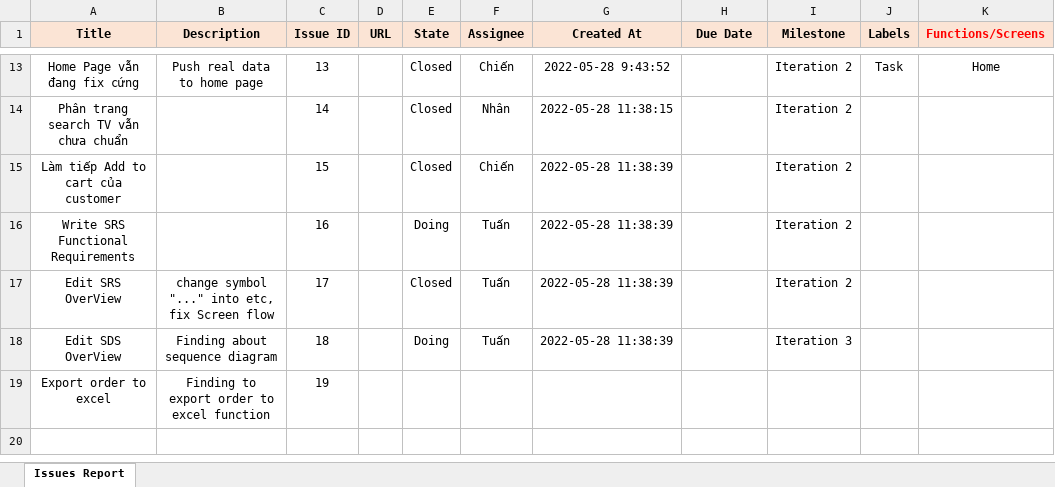
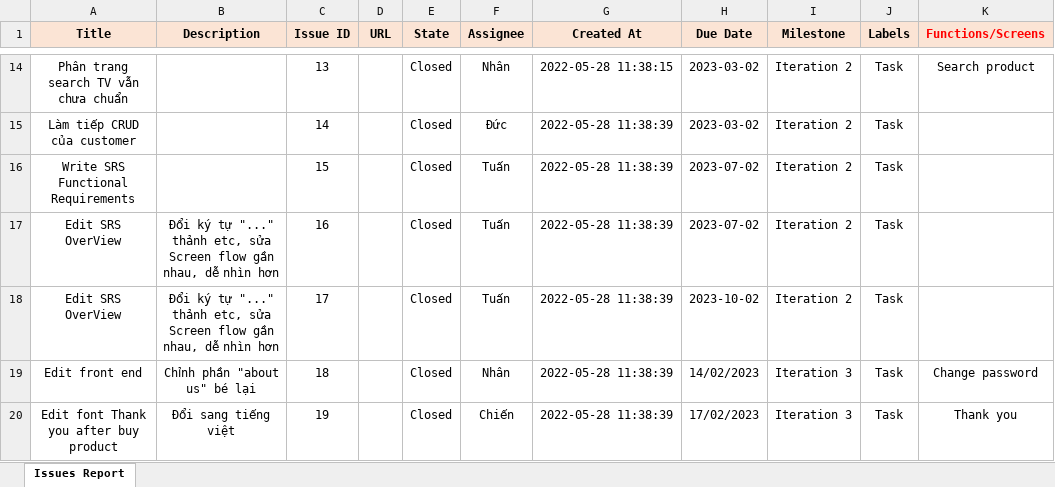
Before and after one commit to duc123456/SWPP, an Excel workbook: Issues Report_G1.xlsx, sheet Issues Report, drawn as a sheet; only a part is shown, gaps mark what is left out; values as stored, in another font and other column widths than the file's, no borders; addresses are those after the commit; the diff covers the shown part only; the diff names each change by its address in the sheet, - before the commit and + after, or states it on an @@ line.

```diff
--- a/Issues Report_G1.xlsx (sheet Issues Report)
+++ b/Issues Report_G1.xlsx (sheet Issues Report)
-A14 (Title): Home Page vẫn đang fix cứng
+A14 (Title): Phân trang search TV vẫn chưa chuẩn
-B14 (Description): Push real data to home page
+B14 (Description): (empty)
-F14 (Assignee): Chiến
+F14 (Assignee): Nhân
-G14 (Created At): 2022-05-28 9:43:52
+G14 (Created At): 2022-05-28 11:38:15
-H14:H15 (Due Date): (empty)
+H14:H15 (Due Date): 2023-03-02
-K14 (Functions/Screens): Home
+K14 (Functions/Screens): Search product
-A15 (Title): Phân trang search TV vẫn chưa chuẩn
+A15 (Title): Làm tiếp CRUD của customer
-F15 (Assignee): Nhân
+F15 (Assignee): Đức
-G15 (Created At): 2022-05-28 11:38:15
+G15 (Created At): 2022-05-28 11:38:39
-J15:J20 (Labels): (empty)
+J15:J20 (Labels): Task
-A16 (Title): Làm tiếp Add to cart của customer
+A16 (Title): Write SRS Functional Requirements
-F16 (Assignee): Chiến
+F16 (Assignee): Tuấn
-H16:H17 (Due Date): (empty)
+H16:H17 (Due Date): 2023-07-02
-A17 (Title): Write SRS Functional Requirements
+A17 (Title): Edit SRS OverView
-B17 (Description): (empty)
+B17 (Description): Đổi ký tự "..." thảnh etc, sửa Screen flow gần nhau, dễ nhìn hơn
-E17 (State): Doing
+E17 (State): Closed
-B18 (Description): change symbol "..." into etc, fix Screen flow
+B18 (Description): Đổi ký tự "..." thảnh etc, sửa Screen flow gần nhau, dễ nhìn hơn
-H18 (Due Date): (empty)
+H18 (Due Date): 2023-10-02
-A19 (Title): Edit SDS OverView
+A19 (Title): Edit front end
-B19 (Description): Finding about sequence diagram
+B19 (Description): Chỉnh phần "about us" bé lại
-E19 (State): Doing
+E19 (State): Closed
-F19 (Assignee): Tuấn
+F19 (Assignee): Nhân
-H19 (Due Date): (empty)
+H19 (Due Date): 14/02/2023
-K19 (Functions/Screens): (empty)
+K19 (Functions/Screens): Change password
-A20 (Title): Export order to excel
+A20 (Title): Edit font Thank you after buy product
-B20 (Description): Finding to export order to excel function
+B20 (Description): Đổi sang tiếng việt
-E20 (State): (empty)
+E20 (State): Closed
-F20 (Assignee): (empty)
+F20 (Assignee): Chiến
-G20 (Created At): (empty)
+G20 (Created At): 2022-05-28 11:38:39
-H20 (Due Date): (empty)
+H20 (Due Date): 17/02/2023
-I20 (Milestone): (empty)
+I20 (Milestone): Iteration 3
-K20 (Functions/Screens): (empty)
+K20 (Functions/Screens): Thank you
```
Also changed, not shown: 7 added rows and 41 edited cells elsewhere in this sheet, formulas that keep their value, Project Tracking_G1.xlsx, 6 other files.
